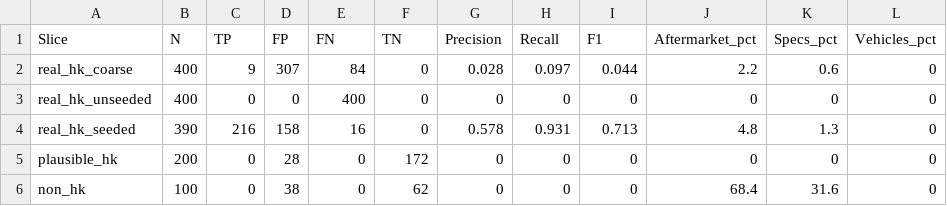
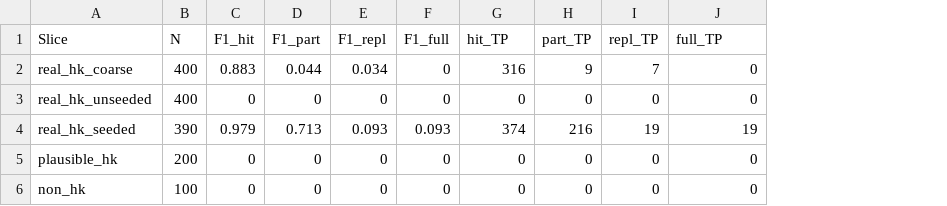
Before and after one commit to abdul-mohsen/ifritah-parts, a CSV file: docs/reports/2026-08-23-quality-audit/by-slice.csv, drawn as a sheet; removed rows and columns are numbered as before the commit, all else as after; the diff names each change by its address in the sheet, - before the commit and + after, or states it on an @@ line.

```diff
--- a/docs/reports/2026-08-23-quality-audit/by-slice.csv
+++ b/docs/reports/2026-08-23-quality-audit/by-slice.csv
-column D (FP), rows 2-6: 307 | 0 | 158 | 28 | 38
+column D (F1_part), rows 2-6: 0.044 | 0 | 0.713 | 0 | 0
-column J (Aftermarket_pct), rows 2-6: 2.2 | 0 | 4.8 | 0 | 68.4
-column K (Specs_pct), rows 2-6: 0.6 | 0 | 1.3 | 0 | 31.6
-C1: TP
+C1: F1_hit
-E1: FN
+E1: F1_repl
-F1: TN
+F1: F1_full
-G1: Precision
+G1: hit_TP
-H1: Recall
+H1: part_TP
-I1: F1
+I1: repl_TP
-J1: Vehicles_pct
+J1: full_TP
-C2 (F1_hit): 9
+C2 (F1_hit): 0.883
-E2 (F1_repl): 84
+E2 (F1_repl): 0.034
-G2 (hit_TP): 0.028
+G2 (hit_TP): 316
-H2 (part_TP): 0.097
+H2 (part_TP): 9
-I2 (repl_TP): 0.044
+I2 (repl_TP): 7
-E3 (F1_repl): 400
+E3 (F1_repl): 0
-C4 (F1_hit): 216
+C4 (F1_hit): 0.979
-E4 (F1_repl): 16
+E4 (F1_repl): 0.093
-F4 (F1_full): 0
+F4 (F1_full): 0.093
-G4 (hit_TP): 0.578
+G4 (hit_TP): 374
-H4 (part_TP): 0.931
+H4 (part_TP): 216
-I4 (repl_TP): 0.713
+I4 (repl_TP): 19
-J4 (full_TP): 0
+J4 (full_TP): 19
-F5 (F1_full): 172
+F5 (F1_full): 0
-F6 (F1_full): 62
+F6 (F1_full): 0
```
Also changed, not shown: docs/reports/2026-08-23-quality-audit/by-category.csv, docs/reports/2026-08-23-quality-audit/by-system.csv, 2 other files.
